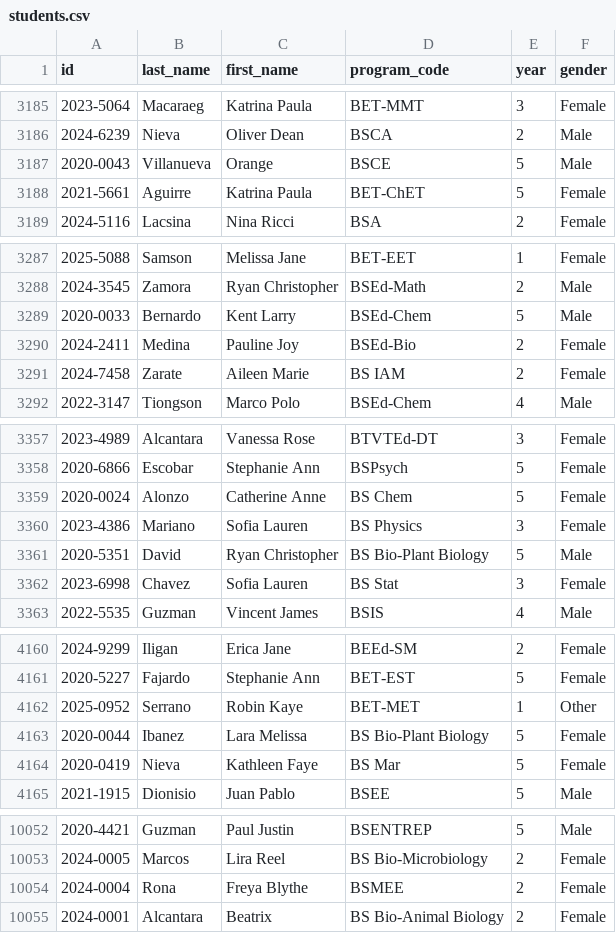
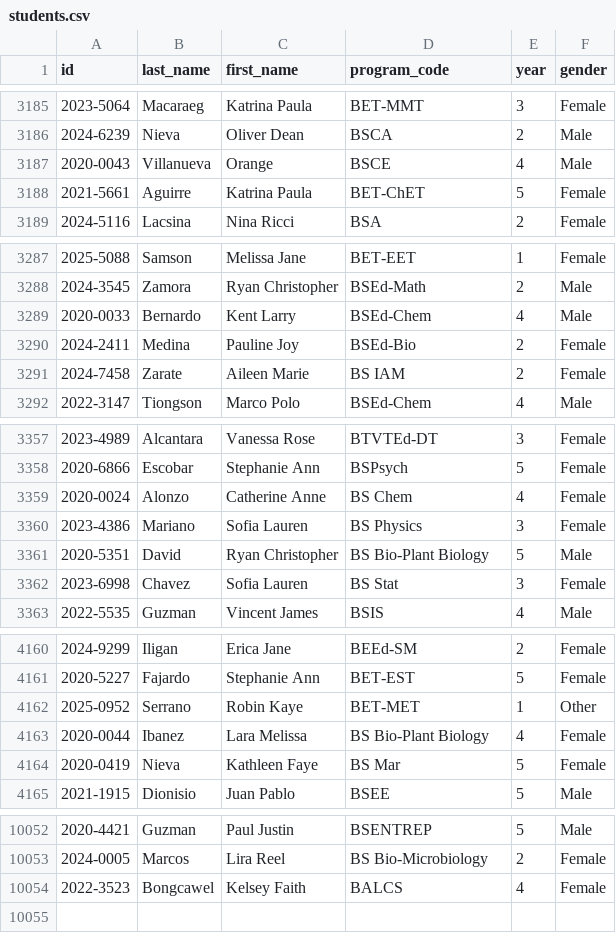
Before and after one commit to cooky922/talaan.io, a CSV file: data/students.csv, drawn as a sheet; only a part is shown, gaps mark what is left out; the diff covers the shown part only.

```diff
--- a/data/students.csv
+++ b/data/students.csv
@@ -3186,3 +3186,3 @@ id,last_name,first_name,program_code,year,gender
 2024-6239,Nieva,Oliver Dean,BSCA,2,Male
-2020-0043,Villanueva,Orange,BSCE,5,Male
+2020-0043,Villanueva,Orange,BSCE,4,Male
 2021-5661,Aguirre,Katrina Paula,BET-ChET,5,Female
@@ -3288,3 +3288,3 @@ id,last_name,first_name,program_code,year,gender
 2024-3545,Zamora,Ryan Christopher,BSEd-Math,2,Male
-2020-0033,Bernardo,Kent Larry,BSEd-Chem,5,Male
+2020-0033,Bernardo,Kent Larry,BSEd-Chem,4,Male
 2024-2411,Medina,Pauline Joy,BSEd-Bio,2,Female
@@ -3358,3 +3358,3 @@ id,last_name,first_name,program_code,year,gender
 2020-6866,Escobar,Stephanie Ann,BSPsych,5,Female
-2020-0024,Alonzo,Catherine Anne,BS Chem,5,Female
+2020-0024,Alonzo,Catherine Anne,BS Chem,4,Female
 2023-4386,Mariano,Sofia Lauren,BS Physics,3,Female
@@ -4162,3 +4162,3 @@ id,last_name,first_name,program_code,year,gender
 2025-0952,Serrano,Robin Kaye,BET-MET,1,Other
-2020-0044,Ibanez,Lara Melissa,BS Bio-Plant Biology,5,Female
+2020-0044,Ibanez,Lara Melissa,BS Bio-Plant Biology,4,Female
 2020-0419,Nieva,Kathleen Faye,BS Mar,5,Female
@@ -10053,3 +10053,2 @@ id,last_name,first_name,program_code,year,gender
 2024-0005,Marcos,Lira Reel,BS Bio-Microbiology,2,Female
-2024-0004,Rona,Freya Blythe,BSMEE,2,Female
-2024-0001,Alcantara,Beatrix,BS Bio-Animal Biology,2,Female
+2022-3523,Bongcawel,Kelsey Faith,BALCS,4,Female
```
Also changed, not shown: 3 edited cells elsewhere in this file, 6 other files.
